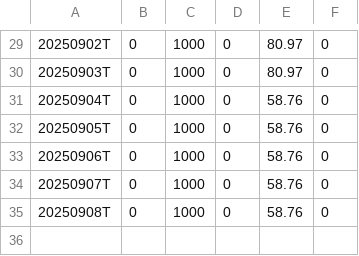
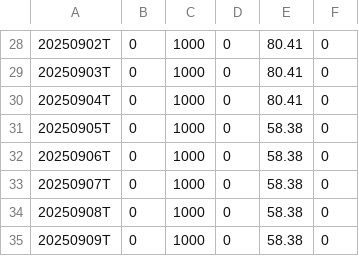
Before and after one commit to dhruvisha0518/output, a CSV file: output/RSRATING.csv, drawn as a sheet; only a part is shown, gaps mark what is left out; the diff covers the shown part only.

```diff
--- a/output/RSRATING.csv
+++ b/output/RSRATING.csv
@@ -29,7 +28,8 @@
-20250902T,0,1000,0,80.97,0
-20250903T,0,1000,0,80.97,0
-20250904T,0,1000,0,58.76,0
-20250905T,0,1000,0,58.76,0
-20250906T,0,1000,0,58.76,0
-20250907T,0,1000,0,58.76,0
-20250908T,0,1000,0,58.76,0
+20250902T,0,1000,0,80.41,0
+20250903T,0,1000,0,80.41,0
+20250904T,0,1000,0,80.41,0
+20250905T,0,1000,0,58.38,0
+20250906T,0,1000,0,58.38,0
+20250907T,0,1000,0,58.38,0
+20250908T,0,1000,0,58.38,0
+20250909T,0,1000,0,58.38,0
```
Also changed, not shown: 1 removed row and 27 edited cells elsewhere in this file, output/rs_industries.csv, output/rs_stocks_part1.csv, 1 other file.
